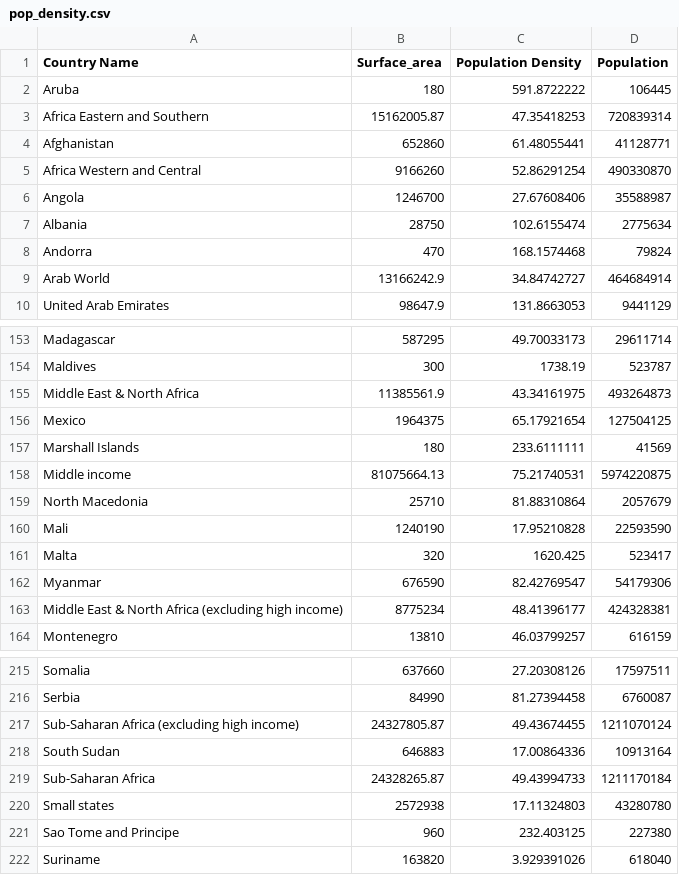
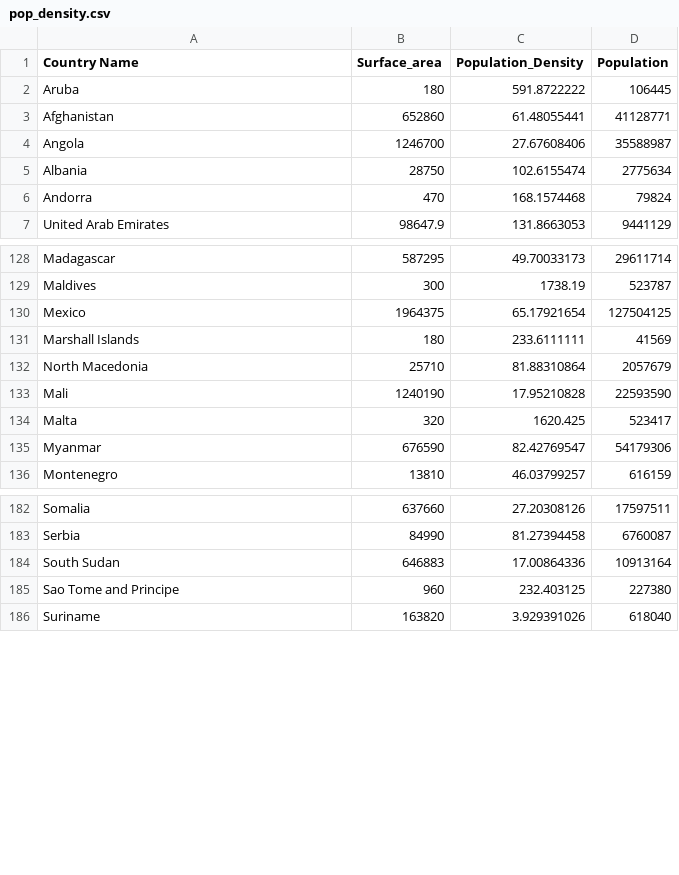
Before and after one commit to Donny892/data_vis, a CSV file: data/pop_density.csv, drawn as a sheet; only a part is shown, gaps mark what is left out; the diff covers the shown part only.

```diff
--- a/data/pop_density.csv
+++ b/data/pop_density.csv
@@ -1,6 +1,4 @@
-Country Name,Surface_area,Population Density,Population
+Country Name,Surface_area,Population_Density,Population
 Aruba,180,591.8722222,106445
-Africa Eastern and Southern,15162005.87,47.35418253,720839314
 Afghanistan,652860,61.48055441,41128771
-Africa Western and Central,9166260,52.86291254,490330870
 Angola,1246700,27.67608406,35588987
@@ -8,3 +6,2 @@ Albania,28750,102.6155474,2775634
 Andorra,470,168.1574468,79824
-Arab World,13166242.9,34.84742727,464684914
 United Arab Emirates,98647.9,131.8663053,9441129
@@ -154,6 +129,4 @@ Madagascar,587295,49.70033173,29611714
 Maldives,300,1738.19,523787
-Middle East & North Africa,11385561.9,43.34161975,493264873
 Mexico,1964375,65.17921654,127504125
 Marshall Islands,180,233.6111111,41569
-Middle income,81075664.13,75.21740531,5974220875
 North Macedonia,25710,81.88310864,2057679
@@ -162,3 +135,2 @@ Malta,320,1620.425,523417
 Myanmar,676590,82.42769547,54179306
-Middle East & North Africa (excluding high income),8775234,48.41396177,424328381
 Montenegro,13810,46.03799257,616159
@@ -216,6 +183,3 @@ Somalia,637660,27.20308126,17597511
 Serbia,84990,81.27394458,6760087
-Sub-Saharan Africa (excluding high income),24327805.87,49.43674455,1211070124
 South Sudan,646883,17.00864336,10913164
-Sub-Saharan Africa,24328265.87,49.43994733,1211170184
-Small states,2572938,17.11324803,43280780
 Sao Tome and Principe,960,232.403125,227380
```
Also changed, not shown: 34 removed rows elsewhere in this file.
